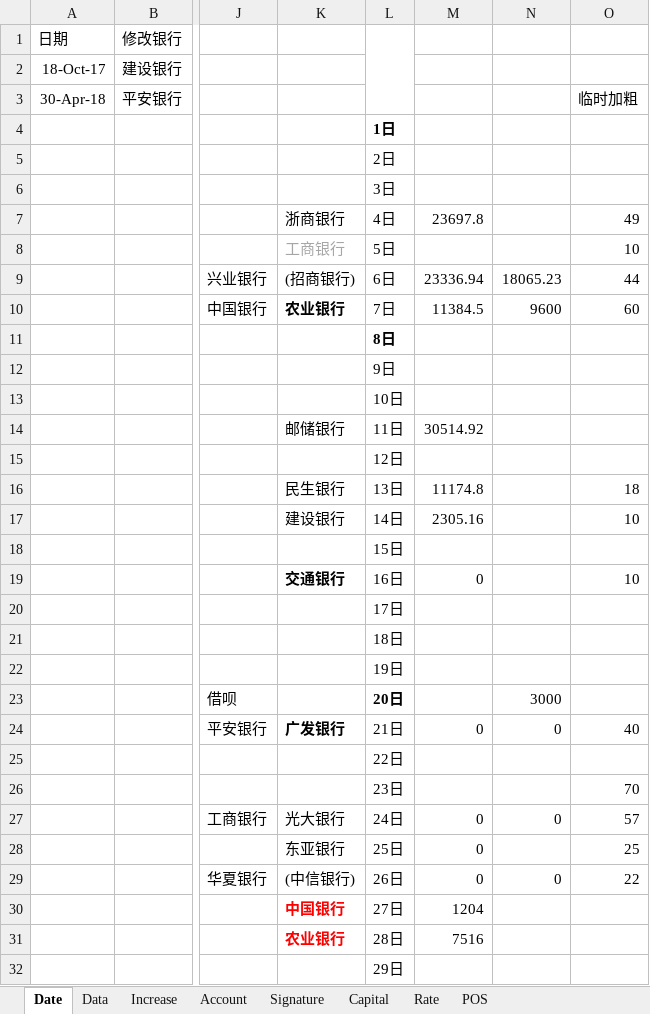
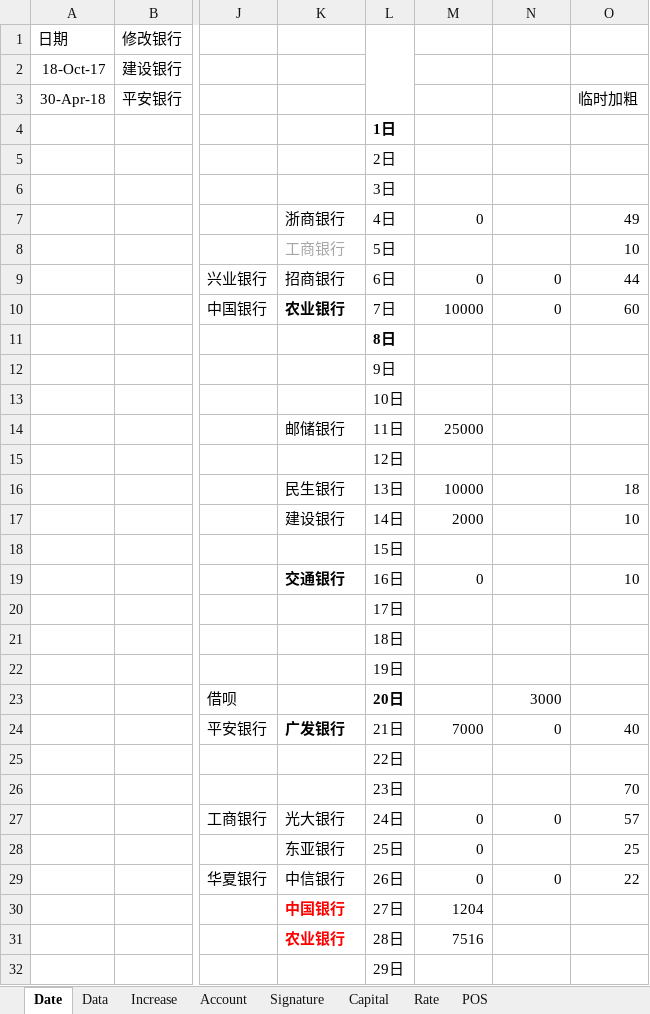
Before and after one commit to dreamingodd/useful_txt, an Excel workbook: credit_card.xlsx, sheet Date, drawn as a sheet; only a part is shown, gaps mark what is left out; values as stored, in another font and other column widths than the file's, no borders; the diff names each change by its address in the sheet, - before the commit and + after, or states it on an @@ line.

```diff
--- a/credit_card.xlsx (sheet Date)
+++ b/credit_card.xlsx (sheet Date)
-M7: 23697.8
+M7: 0
-K9: (招商银行)
+K9: 招商银行
-M9: 23336.94
+M9: 0
-N9: 18065.23
+N9: 0
-M10: 11384.5
+M10: 10000
-N10: 9600
+N10: 0
-M14: 30514.92
+M14: 25000
-M16: 11174.8
+M16: 10000
-M17: 2305.16
+M17: 2000
-M24: 0
+M24: 7000
-K29: (中信银行)
+K29: 中信银行
```
Also changed, not shown: sheet Account, pages.a.song.of.ice.and.fire.xlsx, 54 other files.
